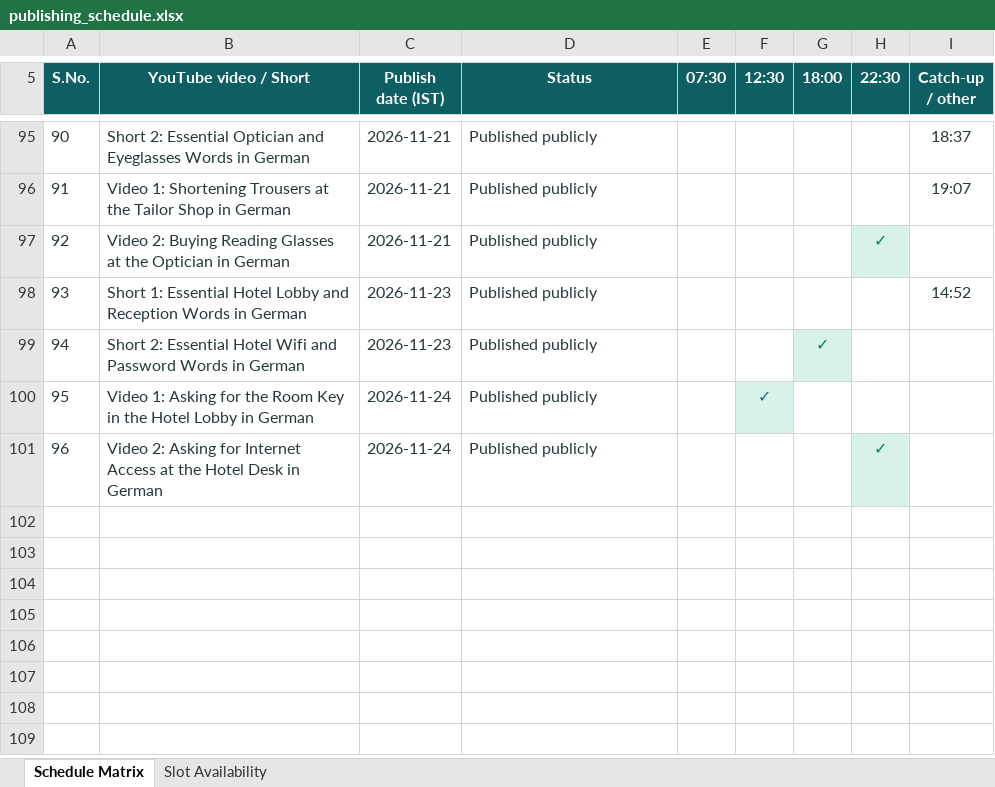
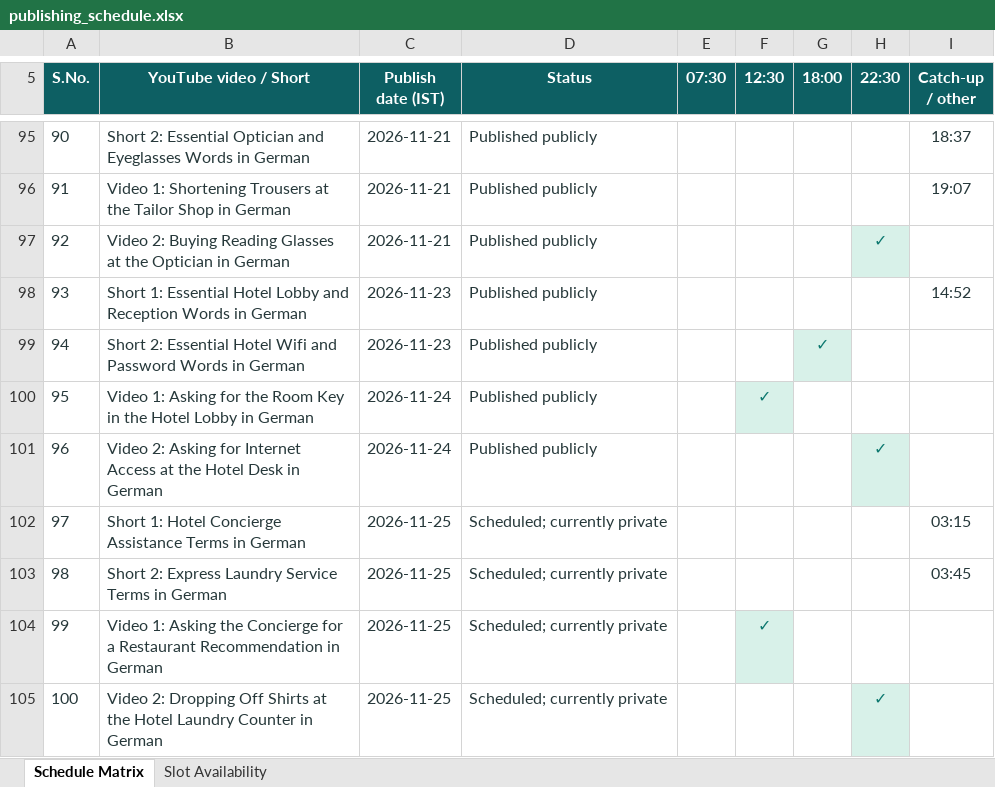
Before and after one commit to Indusvalley7/talkivana-automation, an Excel workbook: tracker/publishing_schedule.xlsx, sheet Schedule Matrix, drawn as a sheet; only a part is shown, gaps mark what is left out; values as stored, in another font and other column widths than the file's, no borders; the diff names each change by its address in the sheet, - before the commit and + after, or states it on an @@ line.

```diff
--- a/tracker/publishing_schedule.xlsx (sheet Schedule Matrix)
+++ b/tracker/publishing_schedule.xlsx (sheet Schedule Matrix)
+row 102: 97 | Short 1: Hotel Concierge Assistance Terms in German | 2026-11-25 | Scheduled; currently private |  |  |  |  | 03:15
+row 103: 98 | Short 2: Express Laundry Service Terms in German | 2026-11-25 | Scheduled; currently private |  |  |  |  | 03:45
+row 104: 99 | Video 1: Asking the Concierge for a Restaurant Recommendation in German | 2026-11-25 | Scheduled; currently private |  | ✓
+row 105: 100 | Video 2: Dropping Off Shirts at the Hotel Laundry Counter in German | 2026-11-25 | Scheduled; currently private |  |  |  | ✓
```
Also changed, not shown: sheet Slot Availability.
